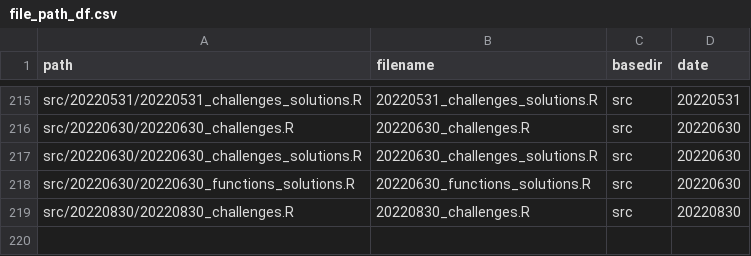
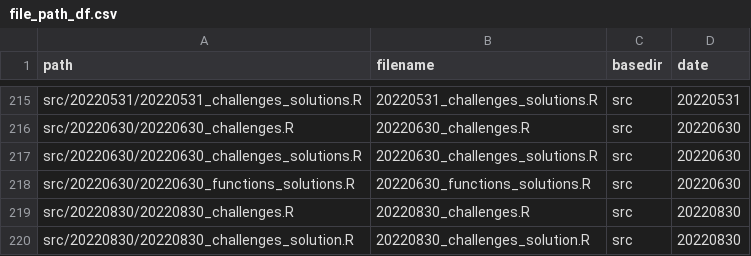
Before and after one commit to inbo/coding-club, a CSV file: file_paths/file_path_df.csv, drawn as a sheet; only a part is shown, gaps mark what is left out; the diff names each change by its address in the sheet, - before the commit and + after, or states it on an @@ line.

Commit message:
Add solutions to filepaths file

```diff
--- a/file_paths/file_path_df.csv
+++ b/file_paths/file_path_df.csv
+row 220: src/20220830/20220830_challenges_solution.R | 20220830_challenges_solution.R | src | 20220830
```
